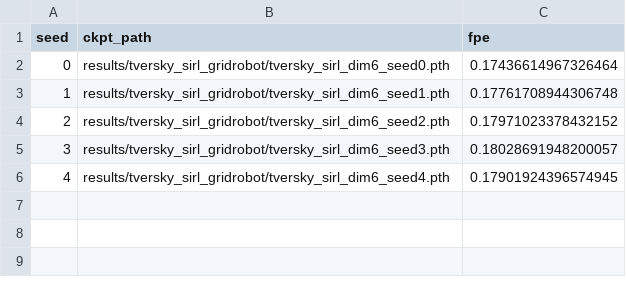
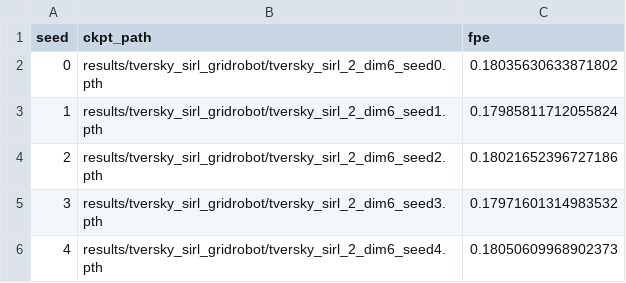
Before and after one commit to mirandali707/tversky_sirl, a CSV file: experiments/001-sirl-cleanup/results/tversky_sirl_gridrobot/results.csv, drawn as a sheet.

Commit message:
tversky sirl 2, which needs a better name...

```diff
--- a/experiments/001-sirl-cleanup/results/tversky_sirl_gridrobot/results.csv
+++ b/experiments/001-sirl-cleanup/results/tversky_sirl_gridrobot/results.csv
@@ -1,6 +1,6 @@
 seed,ckpt_path,fpe
-0,results/tversky_sirl_gridrobot/tversky_sirl_dim6_seed0.pth,0.17436614967326464
-1,results/tversky_sirl_gridrobot/tversky_sirl_dim6_seed1.pth,0.17761708944306748
-2,results/tversky_sirl_gridrobot/tversky_sirl_dim6_seed2.pth,0.17971023378432152
-3,results/tversky_sirl_gridrobot/tversky_sirl_dim6_seed3.pth,0.18028691948200057
-4,results/tversky_sirl_gridrobot/tversky_sirl_dim6_seed4.pth,0.17901924396574945
+0,results/tversky_sirl_gridrobot/tversky_sirl_2_dim6_seed0.pth,0.18035630633871802
+1,results/tversky_sirl_gridrobot/tversky_sirl_2_dim6_seed1.pth,0.17985811712055824
+2,results/tversky_sirl_gridrobot/tversky_sirl_2_dim6_seed2.pth,0.18021652396727186
+3,results/tversky_sirl_gridrobot/tversky_sirl_2_dim6_seed3.pth,0.17971601314983532
+4,results/tversky_sirl_gridrobot/tversky_sirl_2_dim6_seed4.pth,0.18050609968902373
```
Also changed, not shown: 9 other files.
